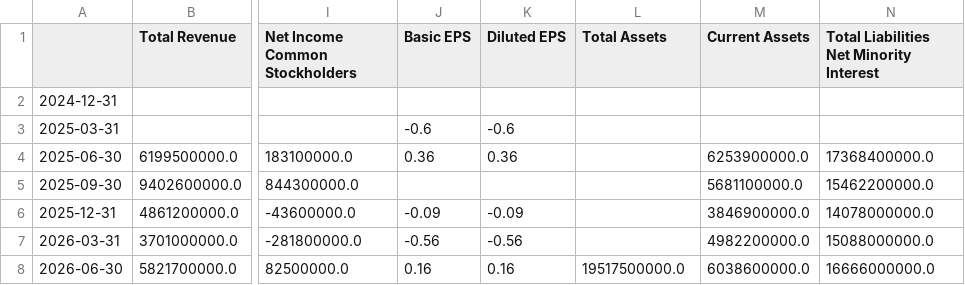
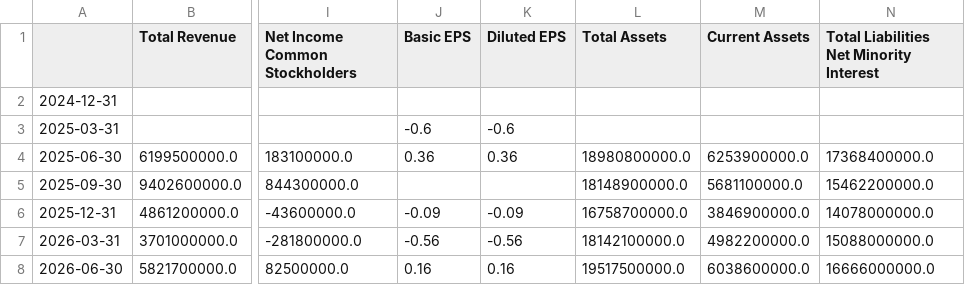
Before and after one commit to kleinnconrad/stock-predictor, a CSV file: data/raw/fundamentals/TUI1_DE.csv, drawn as a sheet; only a part is shown, gaps mark what is left out; the diff names each change by its address in the sheet, - before the commit and + after, or states it on an @@ line.

Commit message:
chore: update fundamentals

```diff
--- a/data/raw/fundamentals/TUI1_DE.csv
+++ b/data/raw/fundamentals/TUI1_DE.csv
-L4 (Total Assets): (empty)
+L4 (Total Assets): 18980800000.0
-L5 (Total Assets): (empty)
+L5 (Total Assets): 18148900000.0
-L6 (Total Assets): (empty)
+L6 (Total Assets): 16758700000.0
-L7 (Total Assets): (empty)
+L7 (Total Assets): 18142100000.0
```
Also changed, not shown: data/raw/fundamentals/AIR_DE.csv, data/raw/fundamentals/PAT_DE.csv, 5 other files.
